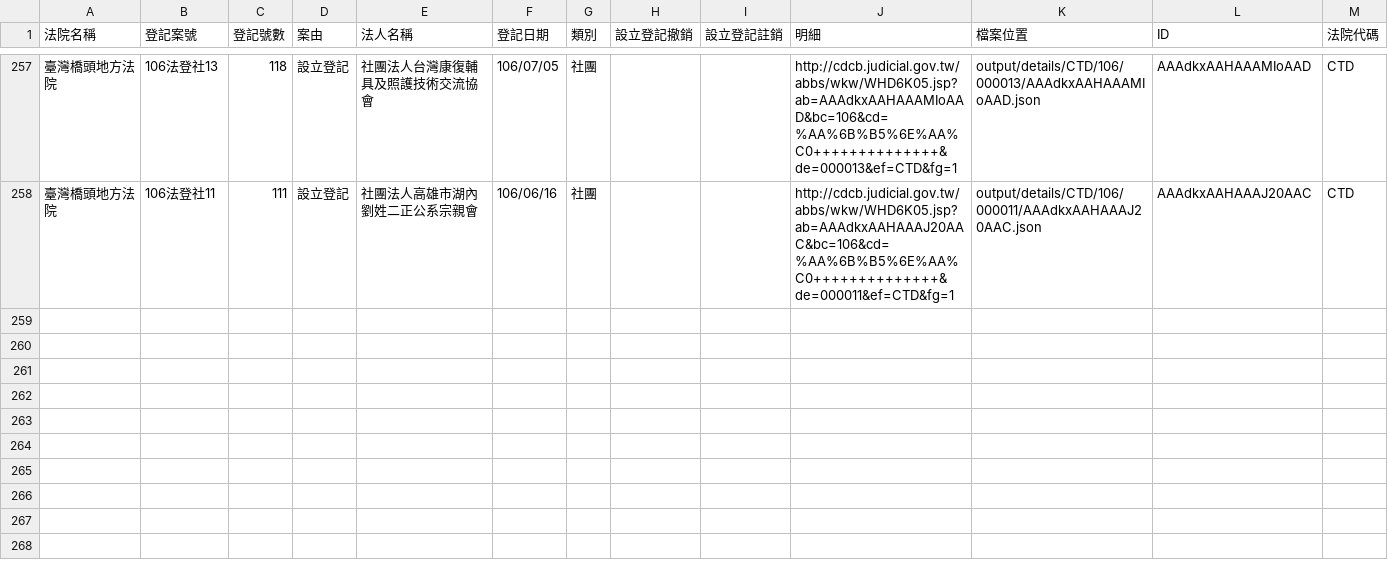
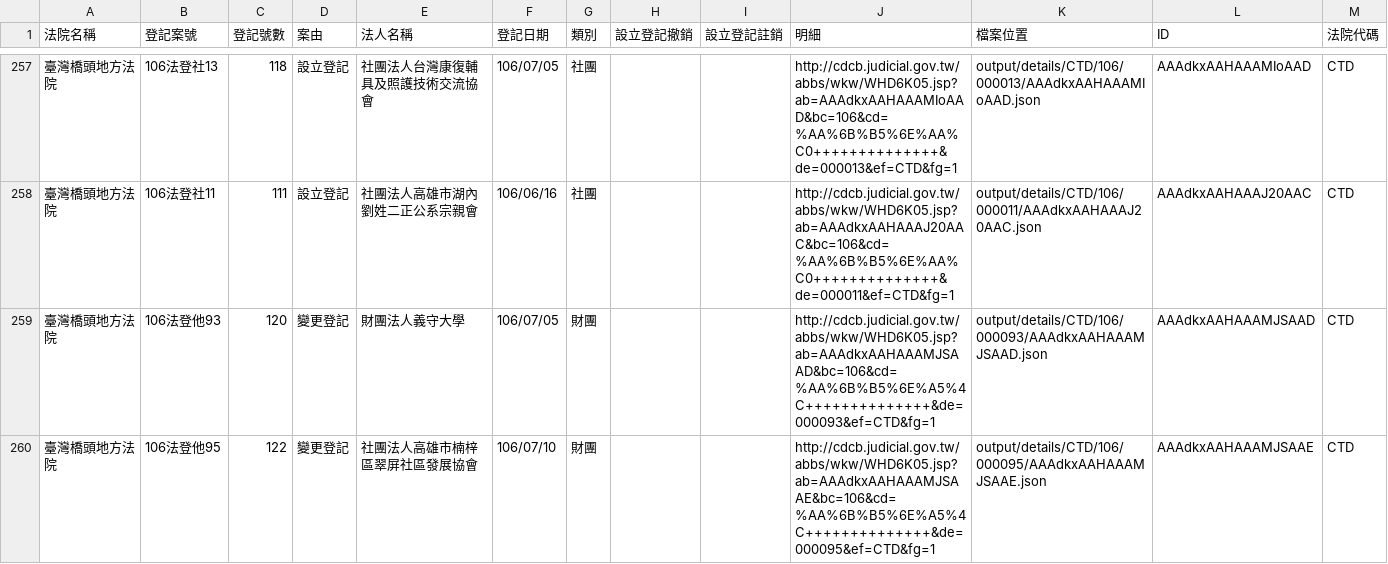
Before and after one commit to g0v/foundationtw, a CSV file: output/lists/CTD.csv, drawn as a sheet; only a part is shown, gaps mark what is left out.

Commit message:
update datasets @ 2017-07-22 02:00:01

```diff
--- a/output/lists/CTD.csv
+++ b/output/lists/CTD.csv
@@ -258 +258,3 @@
 臺灣橋頭地方法院,106法登社11,111,設立登記,社團法人高雄市湖內劉姓二正公系宗親會,106/06/16,社團,,,http://cdcb.judicial.gov.tw/abbs/wkw/WHD6K05.jsp?ab=AAAdkxAAHAAAJ20AAC&bc=106&cd=%AA%6B%B5%6E%AA%C0++++++++++++++&de=000011&ef=CTD&fg=1,output/details/CTD/106/000011/AAAdkxAAHAAAJ20AAC.json,AAAdkxAAHAAAJ20AAC,CTD
+臺灣橋頭地方法院,106法登他93,120,變更登記,財團法人義守大學,106/07/05,財團,,,http://cdcb.judicial.gov.tw/abbs/wkw/WHD6K05.jsp?ab=AAAdkxAAHAAAMJSAAD&bc=106&cd=%AA%6B%B5%6E%A5%4C++++++++++++++&de=000093&ef=CTD&fg=1,output/details/CTD/106/000093/AAAdkxAAHAAAMJSAAD.json,AAAdkxAAHAAAMJSAAD,CTD
+臺灣橋頭地方法院,106法登他95,122,變更登記,社團法人高雄市楠梓區翠屏社區發展協會,106/07/10,財團,,,http://cdcb.judicial.gov.tw/abbs/wkw/WHD6K05.jsp?ab=AAAdkxAAHAAAMJSAAE&bc=106&cd=%AA%6B%B5%6E%A5%4C++++++++++++++&de=000095&ef=CTD&fg=1,output/details/CTD/106/000095/AAAdkxAAHAAAMJSAAE.json,AAAdkxAAHAAAMJSAAE,CTD
```
Also changed, not shown: output/lists/CHD.csv, output/lists/CYD.csv, 40 other files.
